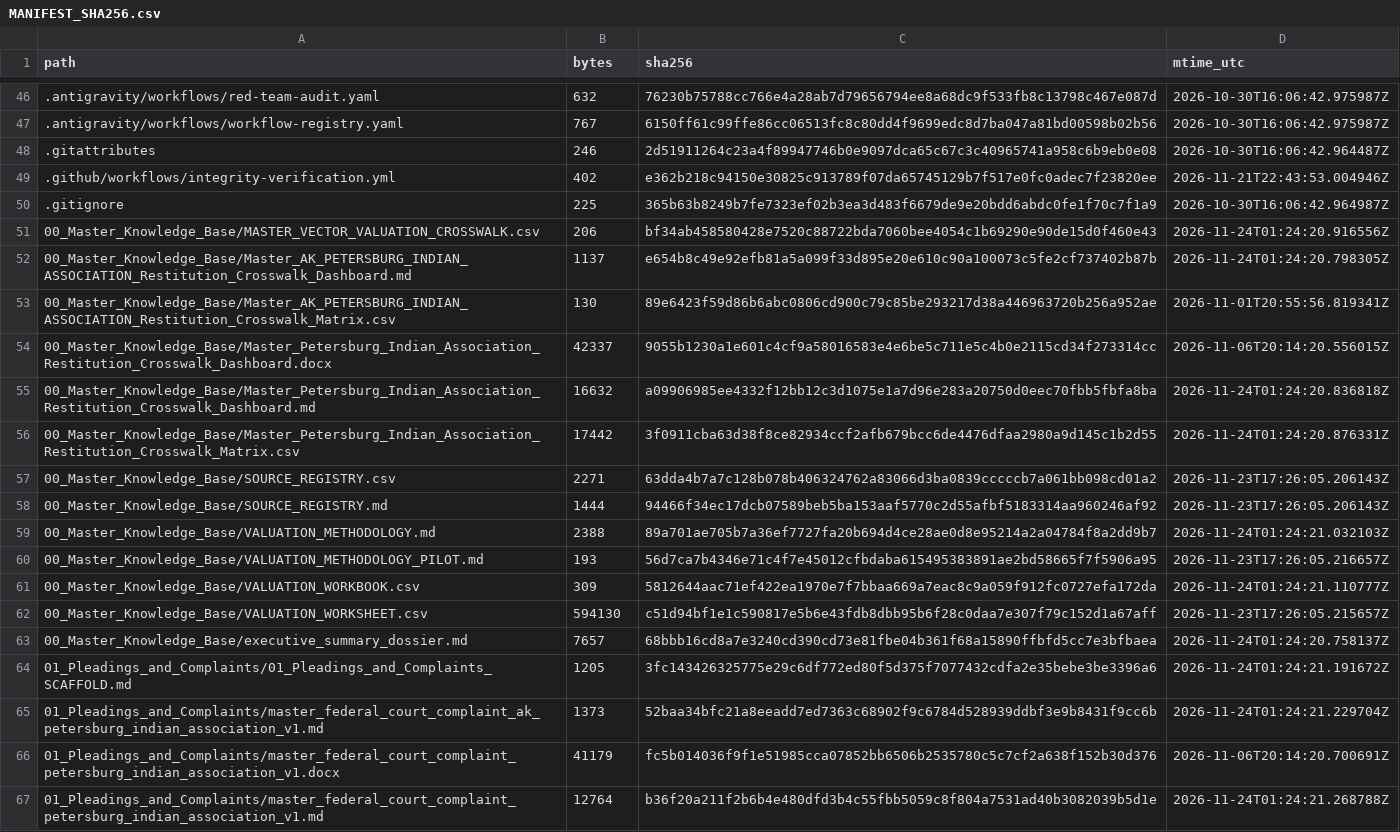
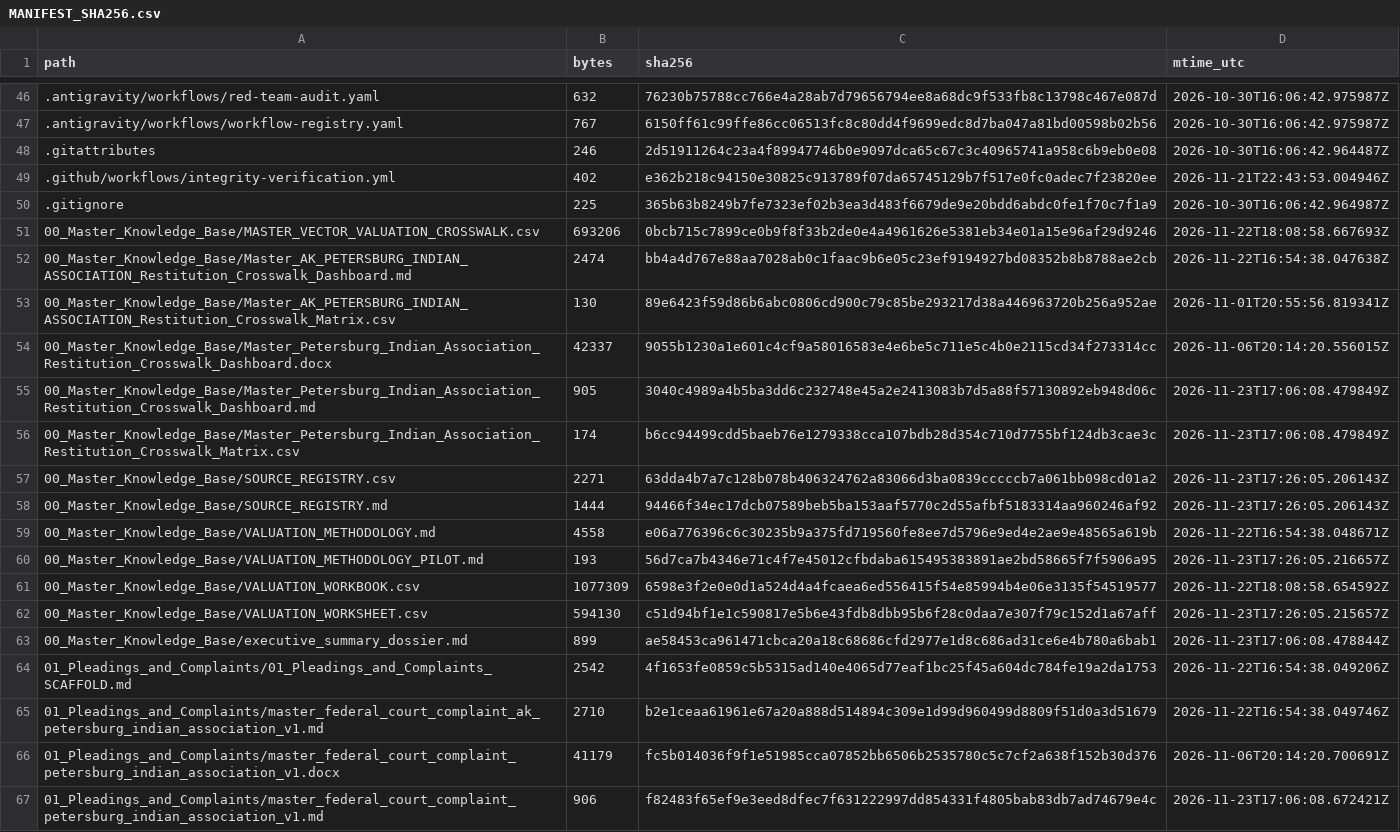
Before and after one commit to GlobalRestitutionAlliance/turtle-island-us-ak-petersburg-indian-association-master-litigation, a CSV file: 99_Archives_and_Manifests/MANIFEST_SHA256.csv, drawn as a sheet; only a part is shown, gaps mark what is left out; the diff covers the shown part only.

```diff
--- a/99_Archives_and_Manifests/MANIFEST_SHA256.csv
+++ b/99_Archives_and_Manifests/MANIFEST_SHA256.csv
@@ -50,18 +50,18 @@ path,bytes,sha256,mtime_utc
 .gitignore,225,365b63b8249b7fe7323ef02b3ea3d483f6679de9e20bdd6abdc0fe1f70c7f1a9,2026-10-30T16:06:42.964987Z
-00_Master_Knowledge_Base/MASTER_VECTOR_VALUATION_CROSSWALK.csv,206,bf34ab458580428e7520c88722bda7060bee4054c1b69290e90de15d0f460e43,2026-11-24T01:24:20.916556Z
-00_Master_Knowledge_Base/Master_AK_PETERSBURG_INDIAN_ASSOCIATION_Restitution_Crosswalk_Dashboard.md,1137,e654b8c49e92efb81a5a099f33d895e20e610c90a100073c5fe2cf737402b87b,2026-11-24T01:24:20.798305Z
+00_Master_Knowledge_Base/MASTER_VECTOR_VALUATION_CROSSWALK.csv,693206,0bcb715c7899ce0b9f8f33b2de0e4a4961626e5381eb34e01a15e96af29d9246,2026-11-22T18:08:58.667693Z
+00_Master_Knowledge_Base/Master_AK_PETERSBURG_INDIAN_ASSOCIATION_Restitution_Crosswalk_Dashboard.md,2474,bb4a4d767e88aa7028ab0c1faac9b6e05c23ef9194927bd08352b8b8788ae2cb,2026-11-22T16:54:38.047638Z
 00_Master_Knowledge_Base/Master_AK_PETERSBURG_INDIAN_ASSOCIATION_Restitution_Crosswalk_Matrix.csv,130,89e6423f59d86b6abc0806cd900c79c85be293217d38a446963720b256a952ae,2026-11-01T20:55:56.819341Z
 00_Master_Knowledge_Base/Master_Petersburg_Indian_Association_Restitution_Crosswalk_Dashboard.docx,42337,9055b1230a1e601c4cf9a58016583e4e6be5c711e5c4b0e2115cd34f273314cc,2026-11-06T20:14:20.556015Z
-00_Master_Knowledge_Base/Master_Petersburg_Indian_Association_Restitution_Crosswalk_Dashboard.md,16632,a09906985ee4332f12bb12c3d1075e1a7d96e283a20750d0eec70fbb5fbfa8ba,2026-11-24T01:24:20.836818Z
-00_Master_Knowledge_Base/Master_Petersburg_Indian_Association_Restitution_Crosswalk_Matrix.csv,17442,3f0911cba63d38f8ce82934ccf2afb679bcc6de4476dfaa2980a9d145c1b2d55,2026-11-24T01:24:20.876331Z
+00_Master_Knowledge_Base/Master_Petersburg_Indian_Association_Restitution_Crosswalk_Dashboard.md,905,3040c4989a4b5ba3dd6c232748e45a2e2413083b7d5a88f57130892eb948d06c,2026-11-23T17:06:08.479849Z
+00_Master_Knowledge_Base/Master_Petersburg_Indian_Association_Restitution_Crosswalk_Matrix.csv,174,b6cc94499cdd5baeb76e1279338cca107bdb28d354c710d7755bf124db3cae3c,2026-11-23T17:06:08.479849Z
 00_Master_Knowledge_Base/SOURCE_REGISTRY.csv,2271,63dda4b7a7c128b078b406324762a83066d3ba0839cccccb7a061bb098cd01a2,2026-11-23T17:26:05.206143Z
 00_Master_Knowledge_Base/SOURCE_REGISTRY.md,1444,94466f34ec17dcb07589beb5ba153aaf5770c2d55afbf5183314aa960246af92,2026-11-23T17:26:05.206143Z
-00_Master_Knowledge_Base/VALUATION_METHODOLOGY.md,2388,89a701ae705b7a36ef7727fa20b694d4ce28ae0d8e95214a2a04784f8a2dd9b7,2026-11-24T01:24:21.032103Z
+00_Master_Knowledge_Base/VALUATION_METHODOLOGY.md,4558,e06a776396c6c30235b9a375fd719560fe8ee7d5796e9ed4e2ae9e48565a619b,2026-11-22T16:54:38.048671Z
 00_Master_Knowledge_Base/VALUATION_METHODOLOGY_PILOT.md,193,56d7ca7b4346e71c4f7e45012cfbdaba615495383891ae2bd58665f7f5906a95,2026-11-23T17:26:05.216657Z
-00_Master_Knowledge_Base/VALUATION_WORKBOOK.csv,309,5812644aac71ef422ea1970e7f7bbaa669a7eac8c9a059f912fc0727efa172da,2026-11-24T01:24:21.110777Z
+00_Master_Knowledge_Base/VALUATION_WORKBOOK.csv,1077309,6598e3f2e0e0d1a524d4a4fcaea6ed556415f54e85994b4e06e3135f54519577,2026-11-22T18:08:58.654592Z
 00_Master_Knowledge_Base/VALUATION_WORKSHEET.csv,594130,c51d94bf1e1c590817e5b6e43fdb8dbb95b6f28c0daa7e307f79c152d1a67aff,2026-11-23T17:26:05.215657Z
-00_Master_Knowledge_Base/executive_summary_dossier.md,7657,68bbb16cd8a7e3240cd390cd73e81fbe04b361f68a15890ffbfd5cc7e3bfbaea,2026-11-24T01:24:20.758137Z
-01_Pleadings_and_Complaints/01_Pleadings_and_Complaints_SCAFFOLD.md,1205,3fc143426325775e29c6df772ed80f5d375f7077432cdfa2e35bebe3be3396a6,2026-11-24T01:24:21.191672Z
-01_Pleadings_and_Complaints/master_federal_court_complaint_ak_petersburg_indian_association_v1.md,1373,52baa34bfc21a8eeadd7ed7363c68902f9c6784d528939ddbf3e9b8431f9cc6b,2026-11-24T01:24:21.229704Z
+00_Master_Knowledge_Base/executive_summary_dossier.md,899,ae58453ca961471cbca20a18c68686cfd2977e1d8c686ad31ce6e4b780a6bab1,2026-11-23T17:06:08.478844Z
+01_Pleadings_and_Complaints/01_Pleadings_and_Complaints_SCAFFOLD.md,2542,4f1653fe0859c5b5315ad140e4065d77eaf1bc25f45a604dc784fe19a2da1753,2026-11-22T16:54:38.049206Z
+01_Pleadings_and_Complaints/master_federal_court_complaint_ak_petersburg_indian_association_v1.md,2710,b2e1ceaa61961e67a20a888d514894c309e1d99d960499d8809f51d0a3d51679,2026-11-22T16:54:38.049746Z
 01_Pleadings_and_Complaints/master_federal_court_complaint_petersburg_indian_association_v1.docx,41179,fc5b014036f9f1e51985cca07852bb6506b2535780c5c7cf2a638f152b30d376,2026-11-06T20:14:20.700691Z
-01_Pleadings_and_Complaints/master_federal_court_complaint_petersburg_indian_association_v1.md,12764,b36f20a211f2b6b4e480dfd3b4c55fbb5059c8f804a7531ad40b3082039b5d1e,2026-11-24T01:24:21.268788Z
+01_Pleadings_and_Complaints/master_federal_court_complaint_petersburg_indian_association_v1.md,906,f82483f65ef9e3eed8dfec7f631222997dd854331f4805bab83db7ad74679e4c,2026-11-23T17:06:08.672421Z
```
Also changed, not shown: 80 edited cells elsewhere in this file, 37 other files.
